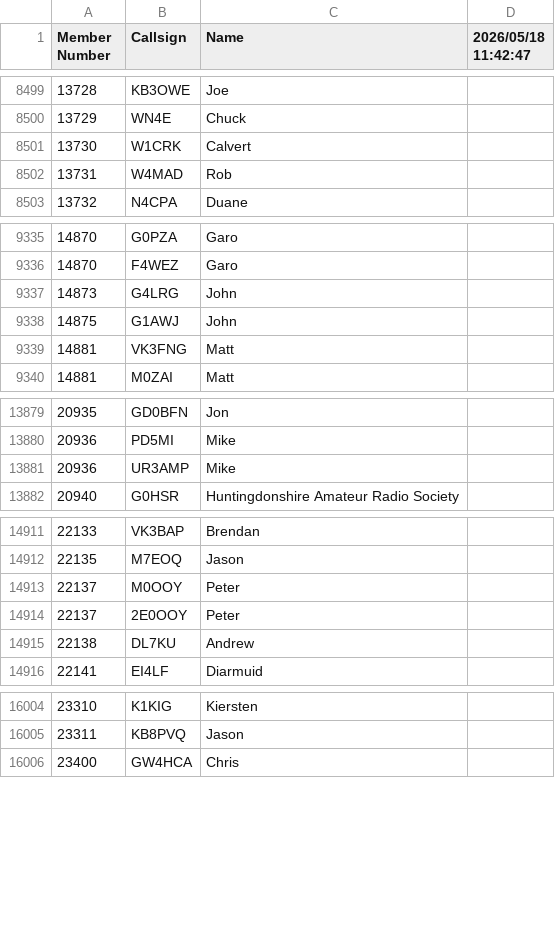
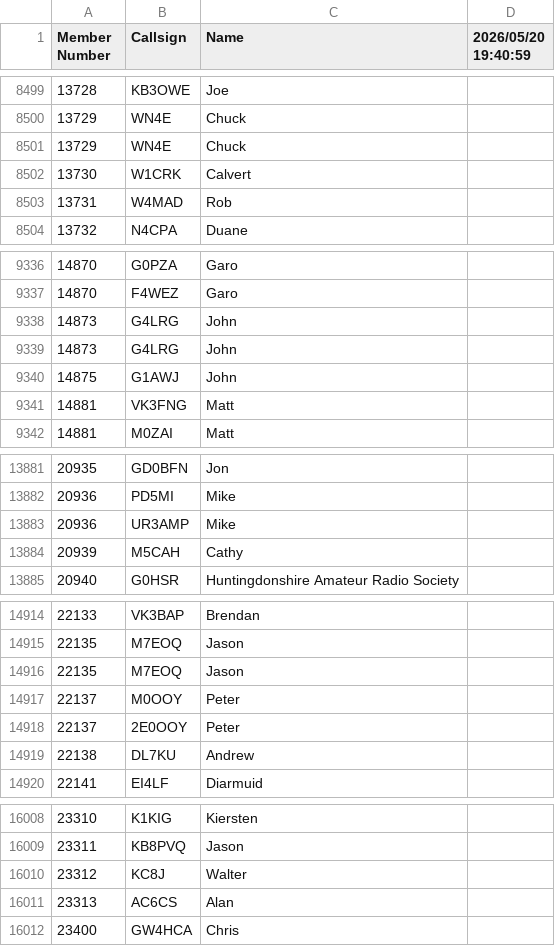
Before and after one commit to bjornekelund/dxlog, a CSV file: fistsspr/fistsmembers.csv, drawn as a sheet; only a part is shown, gaps mark what is left out; the diff covers the shown part only.

```diff
--- a/fistsspr/fistsmembers.csv
+++ b/fistsspr/fistsmembers.csv
@@ -1 +1 @@
-Member Number,Callsign,Name,2026/05/18 11:42:47
+Member Number,Callsign,Name,2026/05/20 19:40:59
@@ -8500,2 +8500,3 @@ Member Number,Callsign,Name,2026/05/18 11:42:47
 13729,WN4E,Chuck
+13729,WN4E,Chuck
 13730,W1CRK,Calvert
@@ -9337,2 +9338,3 @@ Member Number,Callsign,Name,2026/05/18 11:42:47
 14873,G4LRG,John
+14873,G4LRG,John
 14875,G1AWJ,John
@@ -13881,2 +13883,3 @@ Member Number,Callsign,Name,2026/05/18 11:42:47
 20936,UR3AMP,Mike
+20939,M5CAH,Cathy
 20940,G0HSR,Huntingdonshire Amateur Radio Society
@@ -14912,2 +14915,3 @@ Member Number,Callsign,Name,2026/05/18 11:42:47
 22135,M7EOQ,Jason
+22135,M7EOQ,Jason
 22137,M0OOY,Peter
@@ -16005,2 +16009,4 @@ Member Number,Callsign,Name,2026/05/18 11:42:47
 23311,KB8PVQ,Jason
+23312,KC8J,Walter
+23313,AC6CS,Alan
 23400,GW4HCA,Chris
```
Also changed, not shown: 1 added row elsewhere in this file, 16 other files.
